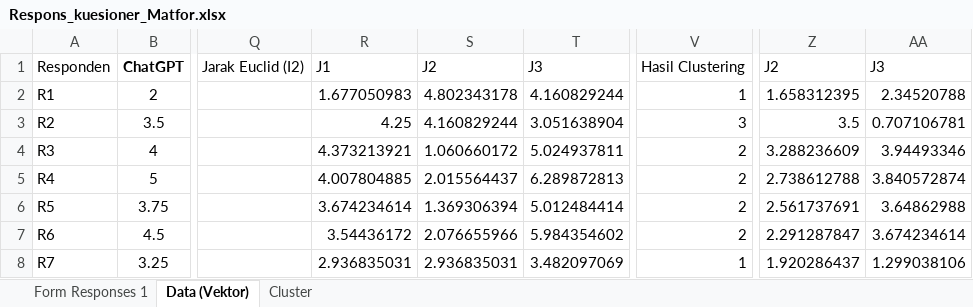
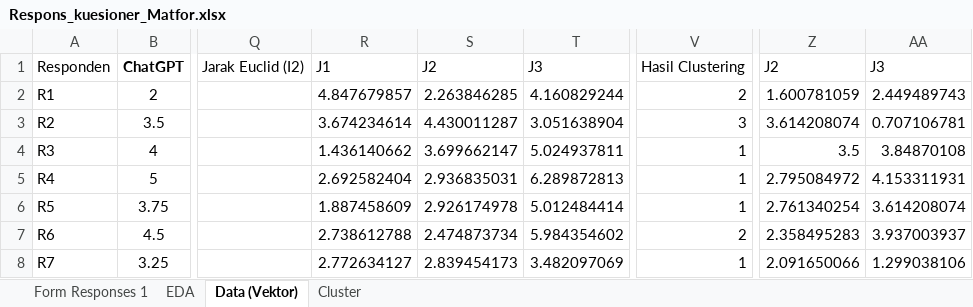
Before and after one commit to Ashl10n/Matematika-Informatika-Cluster, an Excel workbook: Respons_kuesioner_Matfor.xlsx, sheet Data (Vektor), drawn as a sheet; only a part is shown, gaps mark what is left out; values as stored, in another font and other column widths than the file's, no borders; charts and pictures not drawn; the diff covers the shown part only; the diff names each change by its address in the sheet, - before the commit and + after, or states it on an @@ line.

Commit message:
Add files via upload

```diff
--- a/Respons_kuesioner_Matfor.xlsx (sheet Data (Vektor))
+++ b/Respons_kuesioner_Matfor.xlsx (sheet Data (Vektor))
+sheet tab: EDA
-R2: 1.677050983
+R2: 4.847679857
-S2: 4.802343178
+S2: 2.263846285
-V2: 1
+V2: 2
-Z2: 1.658312395
+Z2: 1.600781059
-AA2: 2.34520788
+AA2: 2.449489743
-R3: 4.25
+R3: 3.674234614
-S3: 4.160829244
+S3: 4.430011287
-Z3: 3.5
+Z3: 3.614208074
-R4: 4.373213921
+R4: 1.436140662
-S4: 1.060660172
+S4: 3.699662147
-V4:V6: 2
+V4:V6: 1
-Z4: 3.288236609
+Z4: 3.5
-AA4: 3.94493346
+AA4: 3.84870108
-R5: 4.007804885
+R5: 2.692582404
-S5: 2.015564437
+S5: 2.936835031
-Z5: 2.738612788
+Z5: 2.795084972
-AA5: 3.840572874
+AA5: 4.153311931
-R6: 3.674234614
+R6: 1.887458609
-S6: 1.369306394
+S6: 2.926174978
-Z6: 2.561737691
+Z6: 2.761340254
-AA6: 3.64862988
+AA6: 3.614208074
-R7: 3.54436172
+R7: 2.738612788
-S7: 2.076655966
+S7: 2.474873734
-Z7: 2.291287847
+Z7: 2.358495283
-AA7: 3.674234614
+AA7: 3.937003937
-R8: 2.936835031
+R8: 2.772634127
-S8: 2.936835031
+S8: 2.839454173
-Z8: 1.920286437
+Z8: 2.091650066
```
Also changed, not shown: 1 added row, 1 removed row and 89 edited cells elsewhere in this sheet, sheet Form Responses 1, sheet Cluster, charts or pictures.
